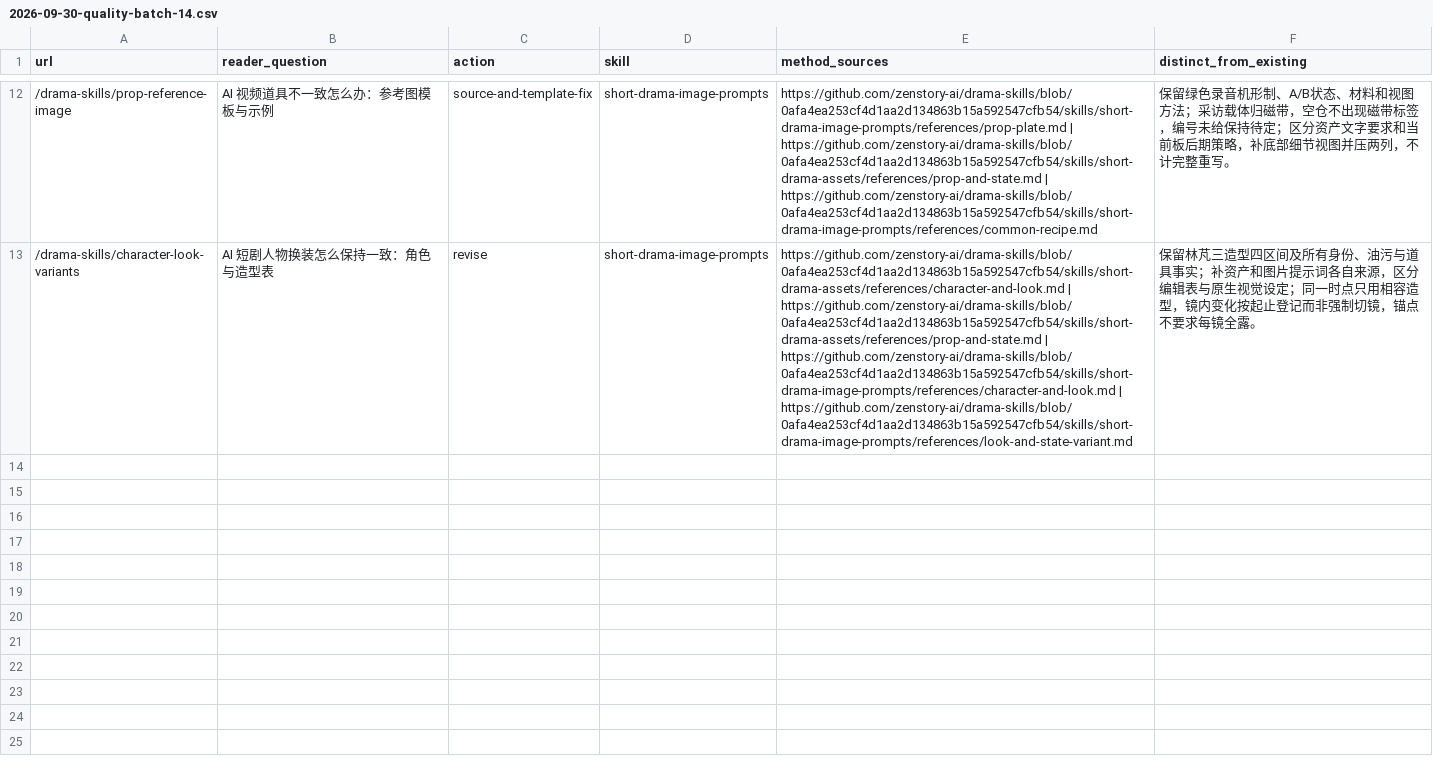
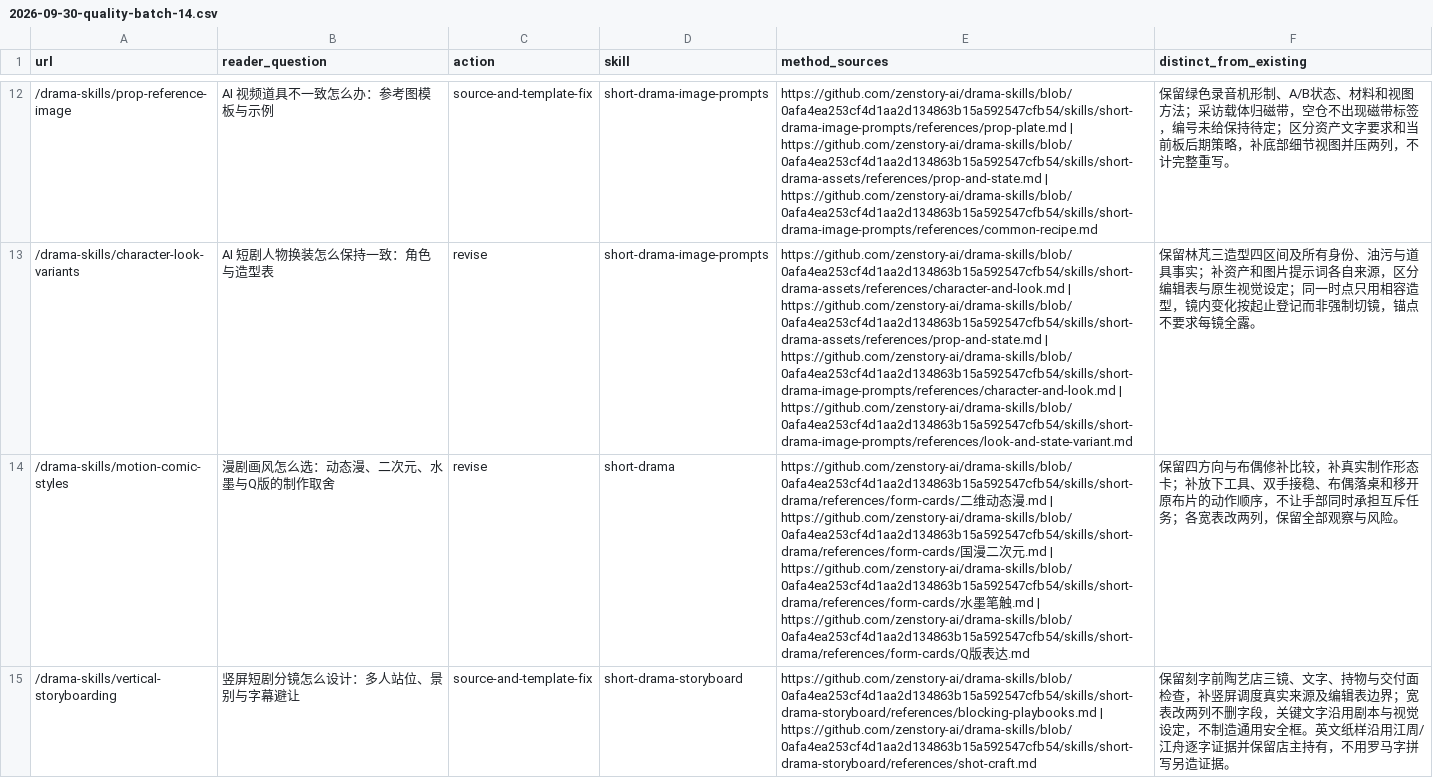
Before and after one commit to zenstory-ai/zenstory, a CSV file: docs/content/2026-09-30-quality-batch-14.csv, drawn as a sheet; only a part is shown, gaps mark what is left out; the diff covers the shown part only; the diff names each change by its address in the sheet, - before the commit and + after, or states it on an @@ line.

Commit message:
content: accumulate six more creator production guide revisions locally

```diff
--- a/docs/content/2026-09-30-quality-batch-14.csv
+++ b/docs/content/2026-09-30-quality-batch-14.csv
+row 14: /drama-skills/motion-comic-styles | 漫剧画风怎么选：动态漫、二次元、水墨与Q版的制作取舍 | revise | short-drama | https://github.com/zenstory-ai/drama-skills/blob/0afa4ea253cf4d1aa2d134863b15a592547cfb54/skills/short-drama/references/form-cards/二维动态漫.md | https://github.com/zenstory-ai/drama-skills/blob/0afa4ea253cf4d1aa2d134863b15a592547cfb54/skills/short-drama/references/form-cards/国漫二次元.md | https://github.com/zenstory-ai/drama-skills/blob/0afa4ea253cf4d1aa2d134863b15a592547cfb54/skills/short-drama/references/form-cards/水墨笔触.md | https://github.com/zenstory-ai/drama-skills/blob/0afa4ea253cf4d1aa2d134863b15a592547cfb54/skills/short-drama/references/form-cards/Q版表达.md | 保留四方向与布偶修补比较，补真实制作形态卡；补放下工具、双手接稳、布偶落桌和移开原布片的动作顺序，不让手部同时承担互斥任务；各宽表改两列，保留全部观察与风险。
+row 15: /drama-skills/vertical-storyboarding | 竖屏短剧分镜怎么设计：多人站位、景别与字幕避让 | source-and-template-fix | short-drama-storyboard | https://github.com/zenstory-ai/drama-skills/blob/0afa4ea253cf4d1aa2d134863b15a592547cfb54/skills/short-drama-storyboard/references/blocking-playbooks.md | https://github.com/zenstory-ai/drama-skills/blob/0afa4ea253cf4d1aa2d134863b15a592547cfb54/skills/short-drama-storyboard/references/shot-craft.md | 保留刻字前陶艺店三镜、文字、持物与交付面检查，补竖屏调度真实来源及编辑表边界；宽表改两列不删字段，关键文字沿用剧本与视觉设定，不制造通用安全框。英文纸样沿用江周/江舟逐字证据并保留店主持有，不用罗马字拼写另造证据。
```
Also changed, not shown: 4 added rows elsewhere in this file, 3 other files.
